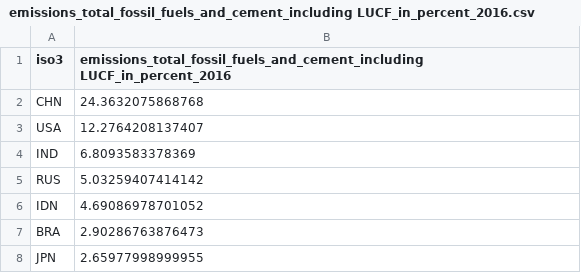
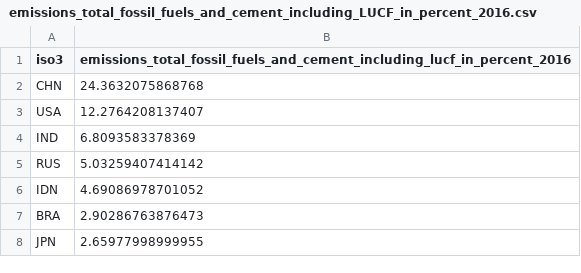
Before and after one commit to Vizzuality/laws_and_pathways, a CSV file: map_data/emissions_total_fossil_fuels_and_cement_including_LUCF_in_percent_2016.csv (was map_data/emissions_total_fossil_fuels_and_cement_including LUCF_in_percent_2016.csv), drawn as a sheet; only a part is shown.

```diff
--- a/map_data/emissions_total_fossil_fuels_and_cement_including LUCF_in_percent_2016.csv
+++ b/map_data/emissions_total_fossil_fuels_and_cement_including_LUCF_in_percent_2016.csv
@@ -1,2 +1,2 @@
-"iso3","emissions_total_fossil_fuels_and_cement_including LUCF_in_percent_2016"
+"iso3","emissions_total_fossil_fuels_and_cement_including_lucf_in_percent_2016"
 "CHN",24.3632075868768
```
Also changed, not shown: map_data/emissions_total_fossil_fuels_and_cement_including_LUCF_in_MtCO2e_2016.csv, 5 other files.
